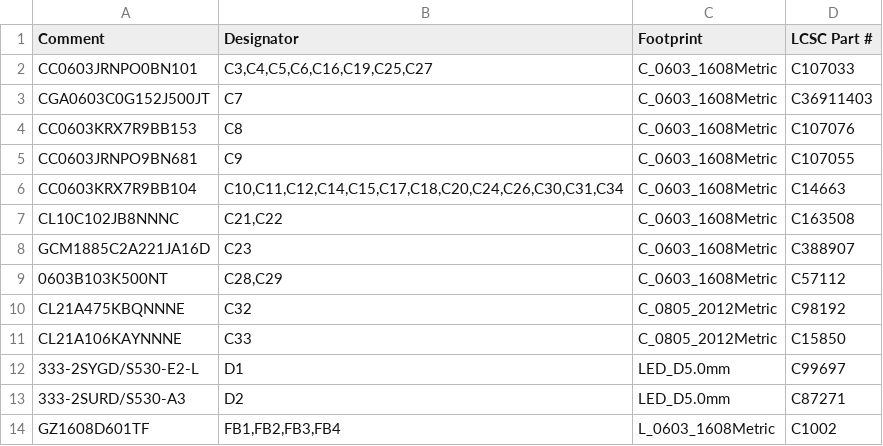
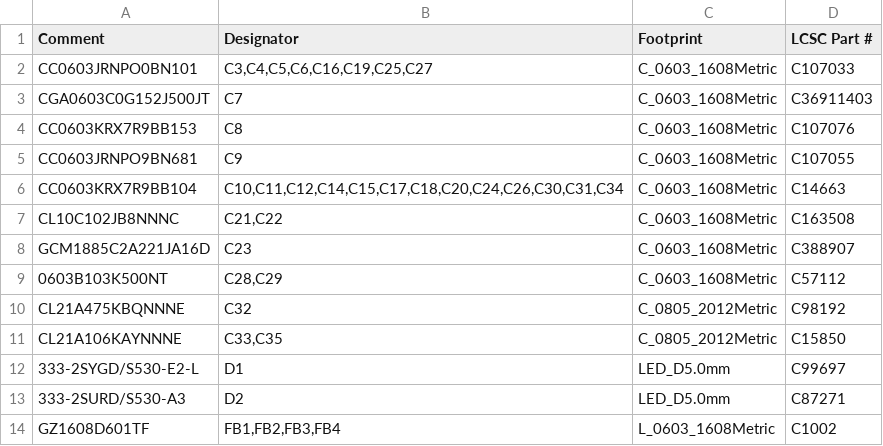
Before and after one commit to KarpelesLab/ledger_implant_detector, a CSV file: hardware/integrated/fab/bom_jlc.csv, drawn as a sheet; only a part is shown.

```diff
--- a/hardware/integrated/fab/bom_jlc.csv
+++ b/hardware/integrated/fab/bom_jlc.csv
@@ -10,3 +10,3 @@ GCM1885C2A221JA16D,C23,C_0603_1608Metric,C388907
 CL21A475KBQNNNE,C32,C_0805_2012Metric,C98192
-CL21A106KAYNNNE,C33,C_0805_2012Metric,C15850
+CL21A106KAYNNNE,"C33,C35",C_0805_2012Metric,C15850
 333-2SYGD/S530-E2-L,D1,LED_D5.0mm,C99697
```
Also changed, not shown: hardware/integrated/fab/bom.csv, hardware/integrated/fab/cpl_jlc.csv, 28 other files.
